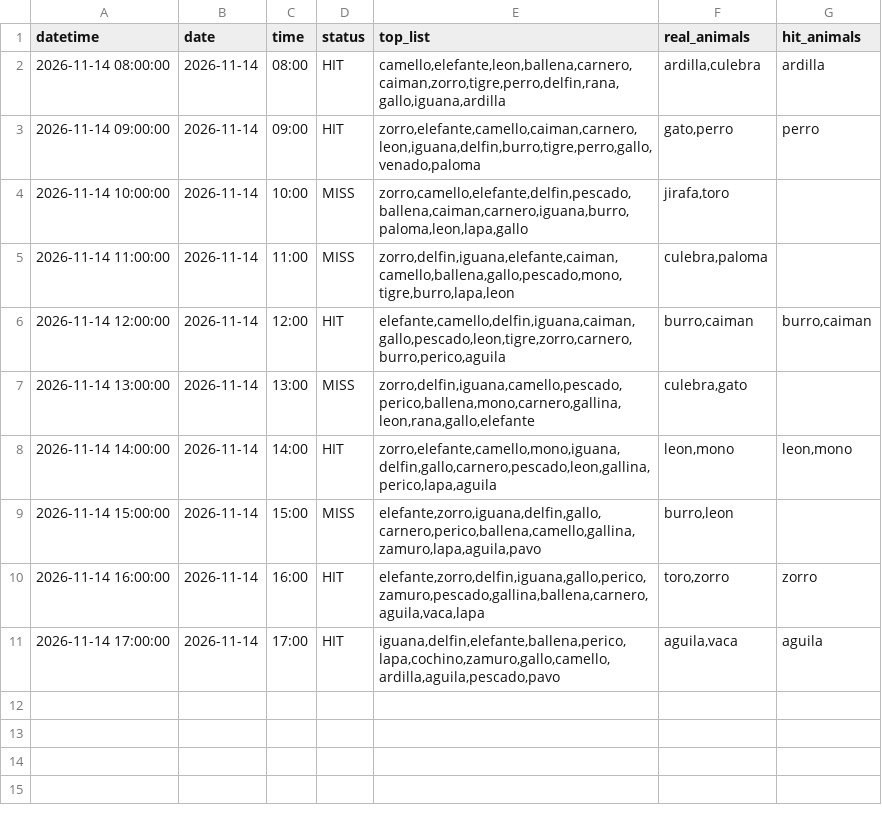
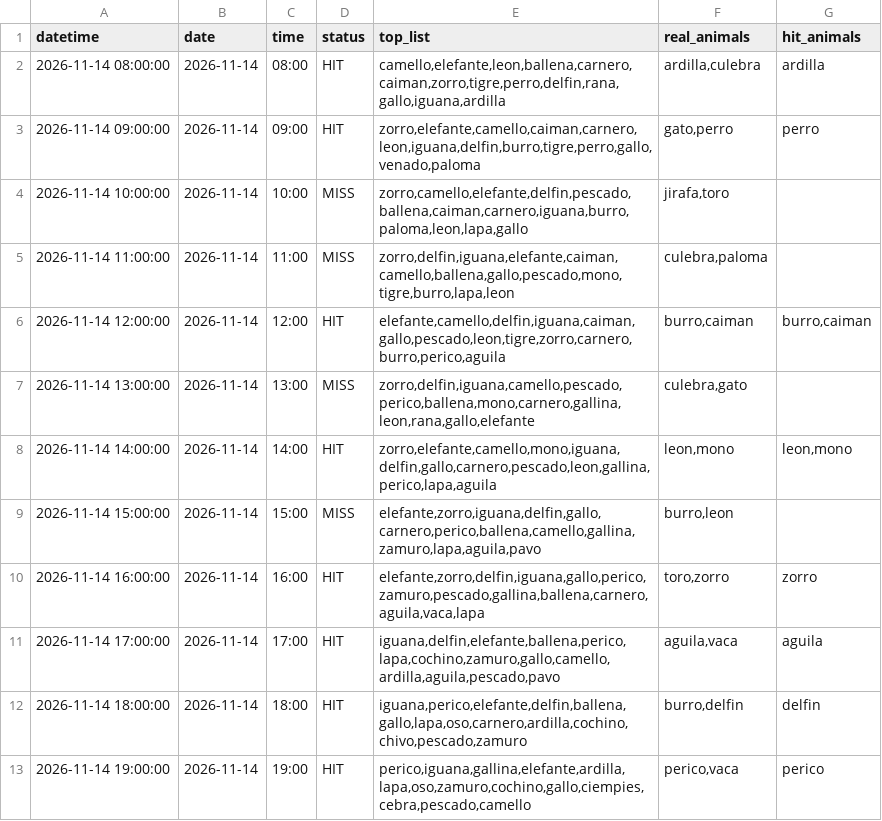
Before and after one commit to Juan571/testingprob, a CSV file: v7_output/turnos_hoy_top7_loteria.csv, drawn as a sheet.

```diff
--- a/v7_output/turnos_hoy_top7_loteria.csv
+++ b/v7_output/turnos_hoy_top7_loteria.csv
@@ -11 +11,3 @@
 2026-11-14 17:00:00,2026-11-14,17:00,HIT,"iguana,delfin,elefante,ballena,perico,lapa,cochino,zamuro,gallo,camello,ardilla,aguila,pescado,pavo","aguila,vaca",aguila
+2026-11-14 18:00:00,2026-11-14,18:00,HIT,"iguana,perico,elefante,delfin,ballena,gallo,lapa,oso,carnero,ardilla,cochino,chivo,pescado,zamuro","burro,delfin",delfin
+2026-11-14 19:00:00,2026-11-14,19:00,HIT,"perico,iguana,gallina,elefante,ardilla,lapa,oso,zamuro,cochino,gallo,ciempies,cebra,pescado,camello","perico,vaca",perico
```
Also changed, not shown: v7_output/backtest.csv, v7_output/patrones.csv, 4 other files.
